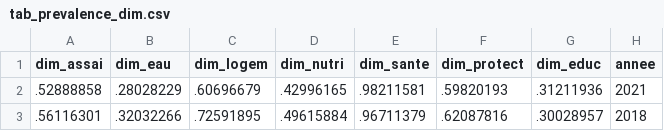
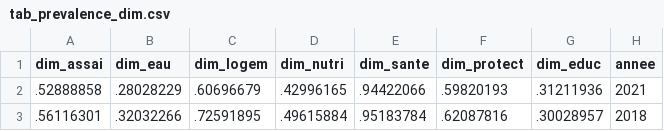
Before and after one commit to JODRAFF9/MEMOIRE, a CSV file: code/stata/output/tables/tab_prevalence_dim.csv, drawn as a sheet.

```diff
--- a/code/stata/output/tables/tab_prevalence_dim.csv
+++ b/code/stata/output/tables/tab_prevalence_dim.csv
@@ -1,3 +1,3 @@
 dim_assai,dim_eau,dim_logem,dim_nutri,dim_sante,dim_protect,dim_educ,annee
-.52888858,.28028229,.60696679,.42996165,.98211581,.59820193,.31211936,2021
-.56116301,.32032266,.72591895,.49615884,.96711379,.62087816,.30028957,2018
+.52888858,.28028229,.60696679,.42996165,.94422066,.59820193,.31211936,2021
+.56116301,.32032266,.72591895,.49615884,.95183784,.62087816,.30028957,2018
```
Also changed, not shown: 34 other files.
